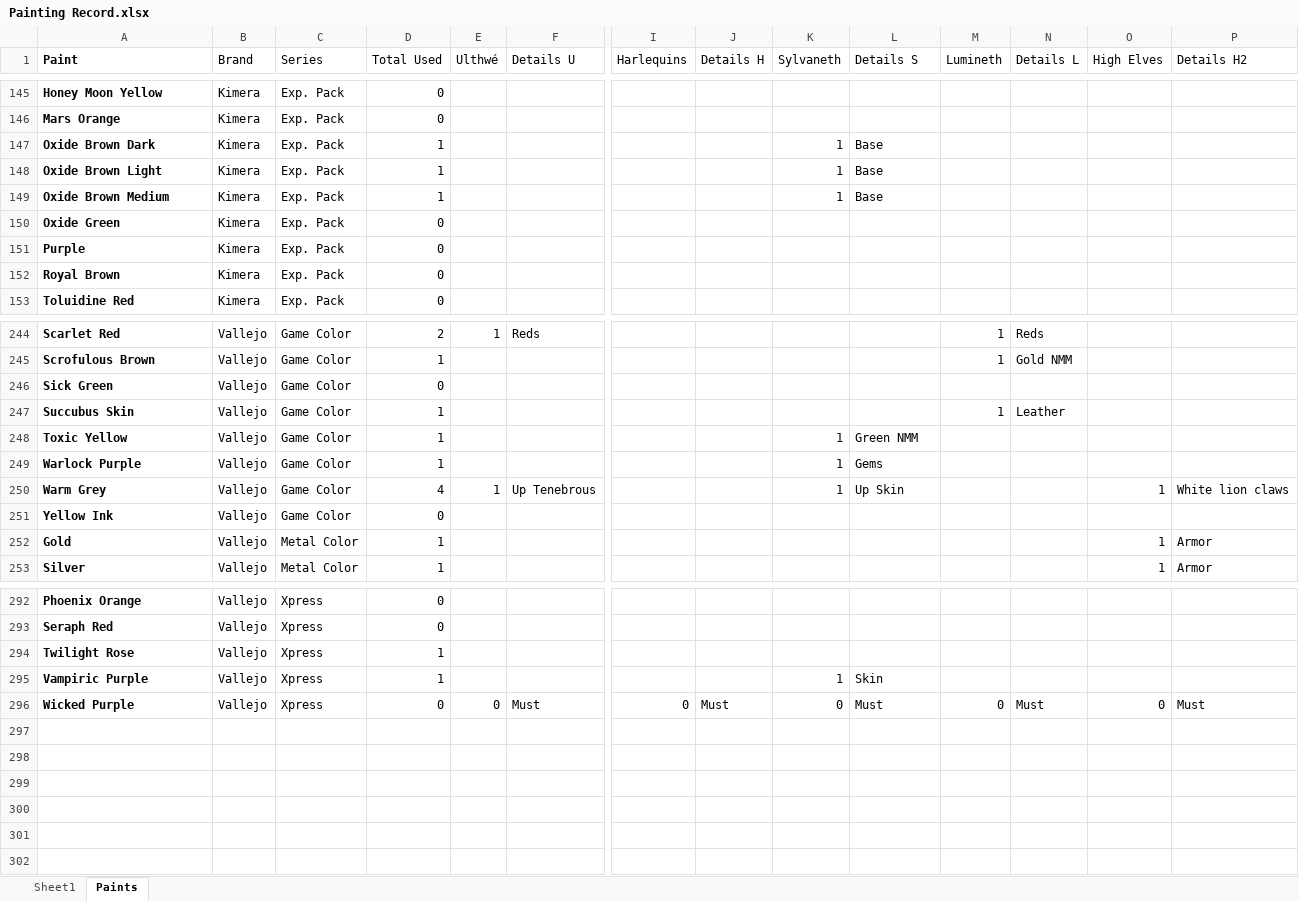
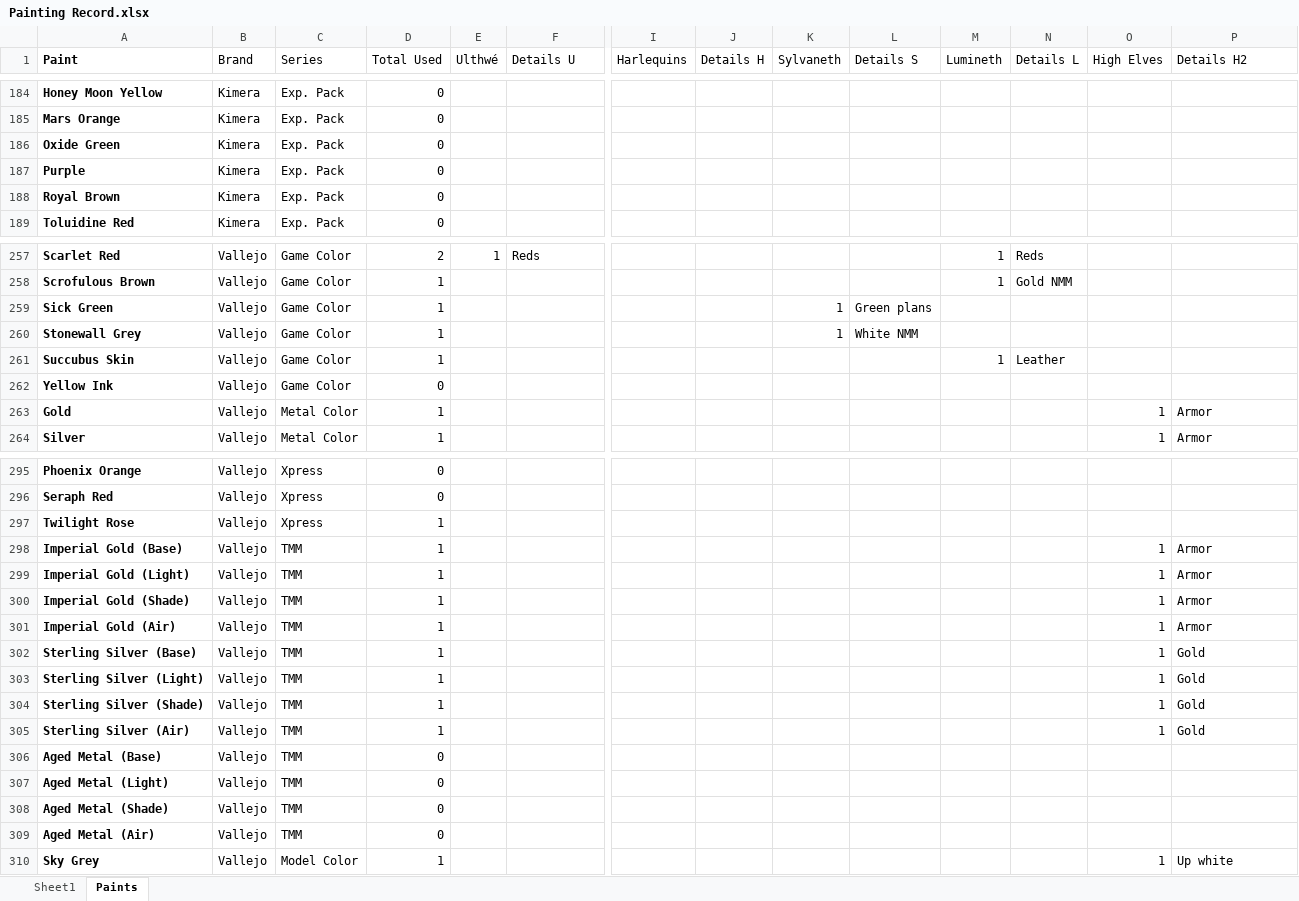
Before and after one commit to Javier-Leonh/leonh.github.io, an Excel workbook: Painting Record.xlsx, sheet Paints, drawn as a sheet; only a part is shown, gaps mark what is left out; values as stored, in another font and other column widths than the file's, no borders; table styles not drawn; addresses are those after the commit; rows hold the shown columns only; the diff covers the shown part only; the diff names each change by its address in the sheet, - before the commit and + after, or states it on an @@ line.

```diff
--- a/Painting Record.xlsx (sheet Paints)
+++ b/Painting Record.xlsx (sheet Paints)
@@ row 147 moved to row 37: Oxide Brown Dark @@
@@ row 148 moved to row 38: Oxide Brown Light @@
@@ row 149 moved to row 39: Oxide Brown Medium @@
-D259 (Total Used): 0
+D259 (Total Used): 1
-K259 (Sylvaneth): (empty)
+K259 (Sylvaneth): 1
-L259 (Details S): (empty)
+L259 (Details S): Green plans
+row 260: Stonewall Grey | Vallejo | Game Color | 1 |  |  |  |  | 1 | White NMM
@@ row 248 moved to row 58: Toxic Yellow @@
@@ row 249 moved to row 59: Warlock Purple @@
@@ row 250 moved to row 60: Warm Grey @@
@@ row 295 moved to row 68: Vampiric Purple @@
@@ row 296 moved to row 12: Wicked Purple @@
+row 298: Imperial Gold (Base) | Vallejo | TMM | 1 |  |  |  |  |  |  |  |  | 1 | Armor
+row 299: Imperial Gold (Light) | Vallejo | TMM | 1 |  |  |  |  |  |  |  |  | 1 | Armor
+row 300: Imperial Gold (Shade) | Vallejo | TMM | 1 |  |  |  |  |  |  |  |  | 1 | Armor
+row 301: Imperial Gold (Air) | Vallejo | TMM | 1 |  |  |  |  |  |  |  |  | 1 | Armor
+row 302: Sterling Silver (Base) | Vallejo | TMM | 1 |  |  |  |  |  |  |  |  | 1 | Gold
+row 303: Sterling Silver (Light) | Vallejo | TMM | 1 |  |  |  |  |  |  |  |  | 1 | Gold
+row 304: Sterling Silver (Shade) | Vallejo | TMM | 1 |  |  |  |  |  |  |  |  | 1 | Gold
+row 305: Sterling Silver (Air) | Vallejo | TMM | 1 |  |  |  |  |  |  |  |  | 1 | Gold
+row 306: Aged Metal (Base) | Vallejo | TMM | 0
+row 307: Aged Metal (Light) | Vallejo | TMM | 0
+row 308: Aged Metal (Shade) | Vallejo | TMM | 0
+row 309: Aged Metal (Air) | Vallejo | TMM | 0
+row 310: Sky Grey | Vallejo | Model Color | 1 |  |  |  |  |  |  |  |  | 1 | Up white
```
Also changed, not shown: 56 moved rows and 9 edited cells elsewhere in this sheet, sheet Sheet1, formulas that keep their value, charts or pictures, 2 other files.
